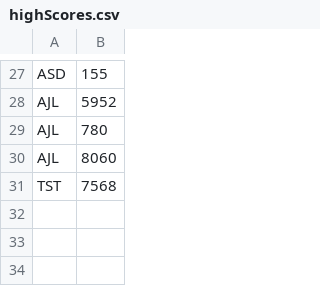
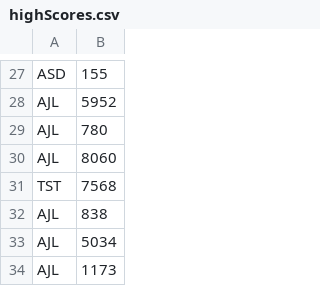
Before and after one commit to jerdgerd/Distance-Duel, a CSV file: data/highScores.csv, drawn as a sheet; only a part is shown, gaps mark what is left out; the diff names each change by its address in the sheet, - before the commit and + after, or states it on an @@ line.

```diff
--- a/data/highScores.csv
+++ b/data/highScores.csv
+row 32: AJL | 838
+row 33: AJL | 5034
+row 34: AJL | 1173
```
Also changed, not shown: 4 other files.
